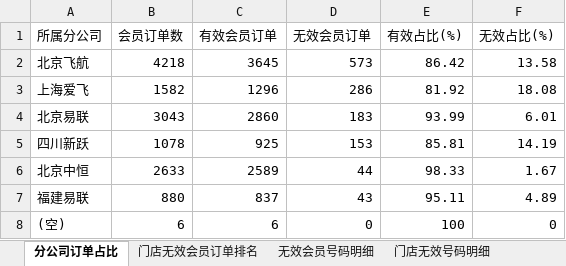
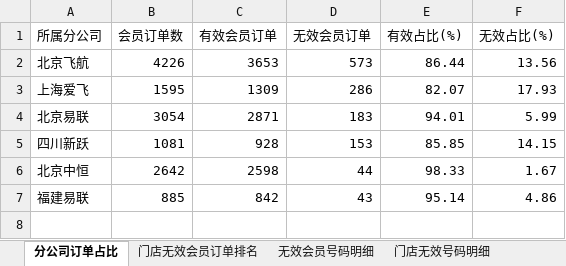
Before and after one commit to panghao007/retail-dashboard, an Excel workbook: d/2026-08-10_会员有效性分析.xlsx, sheet 分公司订单占比, drawn as a sheet; values as stored, in another font and other column widths than the file's, no borders; the diff names each change by its address in the sheet, - before the commit and + after, or states it on an @@ line.

```diff
--- a/d/2026-08-10_会员有效性分析.xlsx (sheet 分公司订单占比)
+++ b/d/2026-08-10_会员有效性分析.xlsx (sheet 分公司订单占比)
-B2 (会员订单数): 4218
+B2 (会员订单数): 4226
-C2 (有效会员订单): 3645
+C2 (有效会员订单): 3653
-E2 (有效占比(%)): 86.42
+E2 (有效占比(%)): 86.44
-F2 (无效占比(%)): 13.58
+F2 (无效占比(%)): 13.56
-B3 (会员订单数): 1582
+B3 (会员订单数): 1595
-C3 (有效会员订单): 1296
+C3 (有效会员订单): 1309
-E3 (有效占比(%)): 81.92
+E3 (有效占比(%)): 82.07
-F3 (无效占比(%)): 18.08
+F3 (无效占比(%)): 17.93
-B4 (会员订单数): 3043
+B4 (会员订单数): 3054
-C4 (有效会员订单): 2860
+C4 (有效会员订单): 2871
-E4 (有效占比(%)): 93.99
+E4 (有效占比(%)): 94.01
-F4 (无效占比(%)): 6.01
+F4 (无效占比(%)): 5.99
-B5 (会员订单数): 1078
+B5 (会员订单数): 1081
-C5 (有效会员订单): 925
+C5 (有效会员订单): 928
-E5 (有效占比(%)): 85.81
+E5 (有效占比(%)): 85.85
-F5 (无效占比(%)): 14.19
+F5 (无效占比(%)): 14.15
-B6 (会员订单数): 2633
+B6 (会员订单数): 2642
-C6 (有效会员订单): 2589
+C6 (有效会员订单): 2598
-B7 (会员订单数): 880
+B7 (会员订单数): 885
-C7 (有效会员订单): 837
+C7 (有效会员订单): 842
-E7 (有效占比(%)): 95.11
+E7 (有效占比(%)): 95.14
-F7 (无效占比(%)): 4.89
+F7 (无效占比(%)): 4.86
-row 8: (空) | 6 | 6 | 0 | 100 | 0
```
Also changed, not shown: sheet 门店无效会员订单排名, sheet 内部业务礼品单, sheet 无效会员号码明细, sheet 门店无效号码明细, 2 other files.
